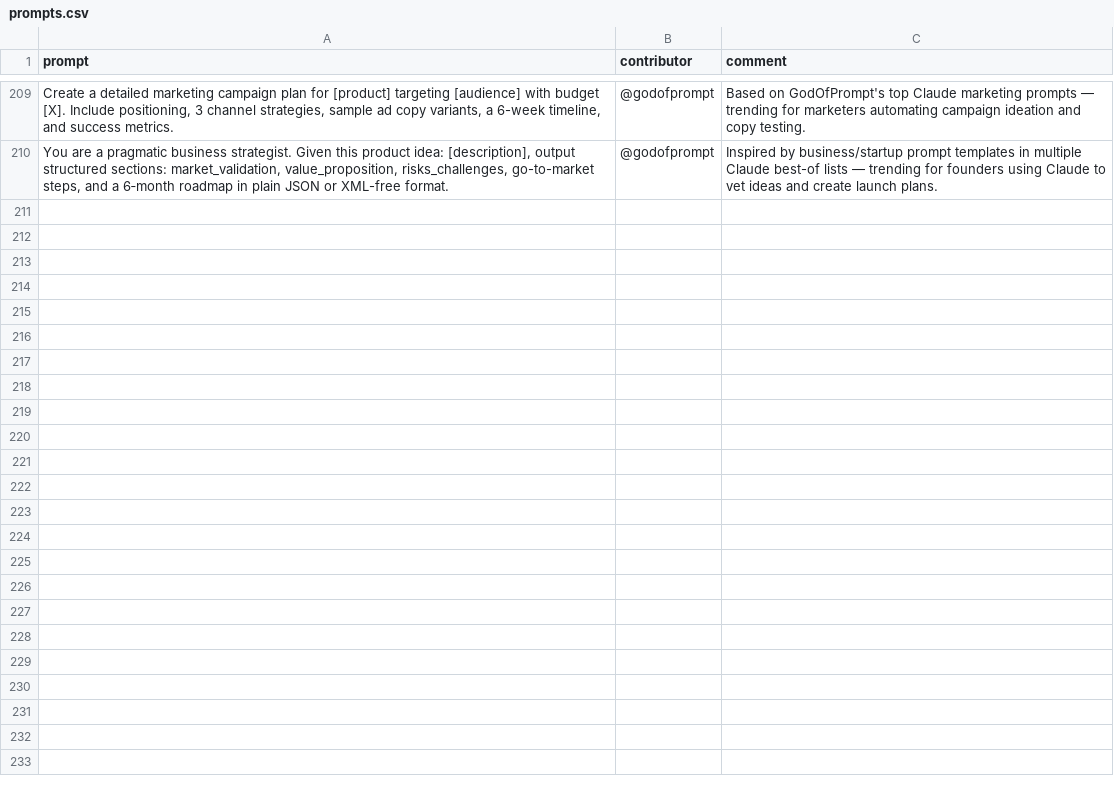
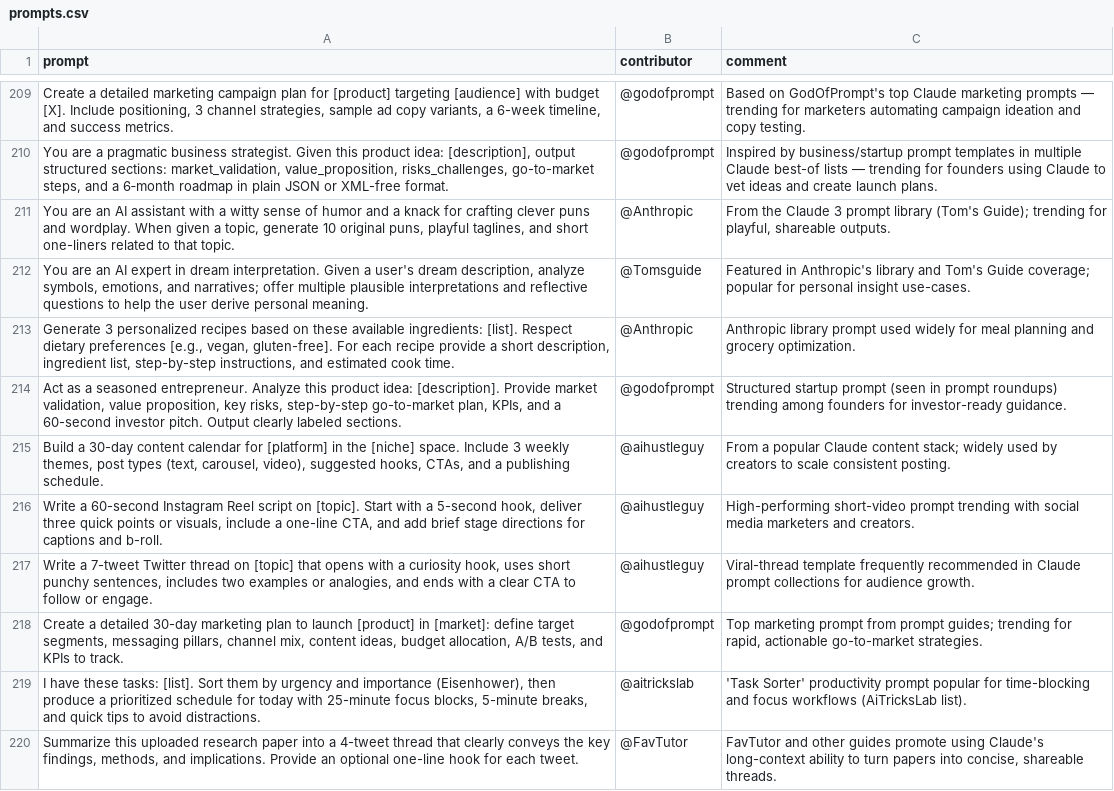
Before and after one commit to stancsz/awesome-trending-ai-prompts, a CSV file: claude/prompts.csv, drawn as a sheet; only a part is shown, gaps mark what is left out; the diff names each change by its address in the sheet, - before the commit and + after, or states it on an @@ line.

```diff
--- a/claude/prompts.csv
+++ b/claude/prompts.csv
+row 211: You are an AI assistant with a witty sense of humor and a knack for crafting clever puns and wordplay. When given a topic, generate 10 original puns, playful taglines, and short one-liners related to that topic. | @Anthropic | From the Claude 3 prompt library (Tom's Guide); trending for playful, shareable outputs.
+row 212: You are an AI expert in dream interpretation. Given a user's dream description, analyze symbols, emotions, and narratives; offer multiple plausible interpretations and reflective questions to help the user derive personal meaning. | @Tomsguide | Featured in Anthropic's library and Tom's Guide coverage; popular for personal insight use-cases.
+row 213: Generate 3 personalized recipes based on these available ingredients: [list]. Respect dietary preferences [e.g., vegan, gluten-free]. For each recipe provide a short description, ingredient list, step-by-step instructions, and estimated cook time. | @Anthropic | Anthropic library prompt used widely for meal planning and grocery optimization.
+row 214: Act as a seasoned entrepreneur. Analyze this product idea: [description]. Provide market validation, value proposition, key risks, step-by-step go-to-market plan, KPIs, and a 60-second investor pitch. Output clearly labeled sections. | @godofprompt | Structured startup prompt (seen in prompt roundups) trending among founders for investor-ready guidance.
+row 215: Build a 30-day content calendar for [platform] in the [niche] space. Include 3 weekly themes, post types (text, carousel, video), suggested hooks, CTAs, and a publishing schedule. | @aihustleguy | From a popular Claude content stack; widely used by creators to scale consistent posting.
+row 216: Write a 60-second Instagram Reel script on [topic]. Start with a 5-second hook, deliver three quick points or visuals, include a one-line CTA, and add brief stage directions for captions and b-roll. | @aihustleguy | High-performing short-video prompt trending with social media marketers and creators.
+row 217: Write a 7-tweet Twitter thread on [topic] that opens with a curiosity hook, uses short punchy sentences, includes two examples or analogies, and ends with a clear CTA to follow or engage. | @aihustleguy | Viral-thread template frequently recommended in Claude prompt collections for audience growth.
+row 218: Create a detailed 30-day marketing plan to launch [product] in [market]: define target segments, messaging pillars, channel mix, content ideas, budget allocation, A/B tests, and KPIs to track. | @godofprompt | Top marketing prompt from prompt guides; trending for rapid, actionable go-to-market strategies.
+row 219: I have these tasks: [list]. Sort them by urgency and importance (Eisenhower), then produce a prioritized schedule for today with 25-minute focus blocks, 5-minute breaks, and quick tips to avoid distractions. | @aitrickslab | 'Task Sorter' productivity prompt popular for time-blocking and focus workflows (AiTricksLab list).
+row 220: Summarize this uploaded research paper into a 4-tweet thread that clearly conveys the key findings, methods, and implications. Provide an optional one-line hook for each tweet. | @FavTutor | FavTutor and other guides promote using Claude's long-context ability to turn papers into concise, shareable threads.
```
Also changed, not shown: chatgpt-image/prompts.csv, chatgpt-text/prompts.csv, 5 other files.
